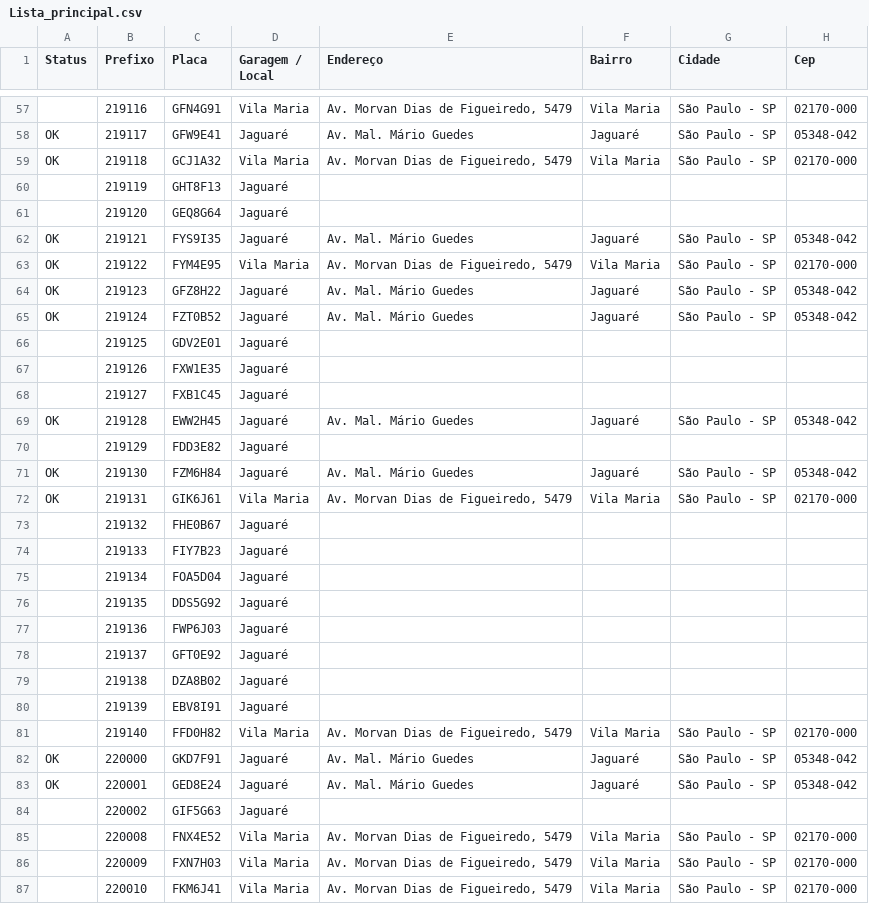
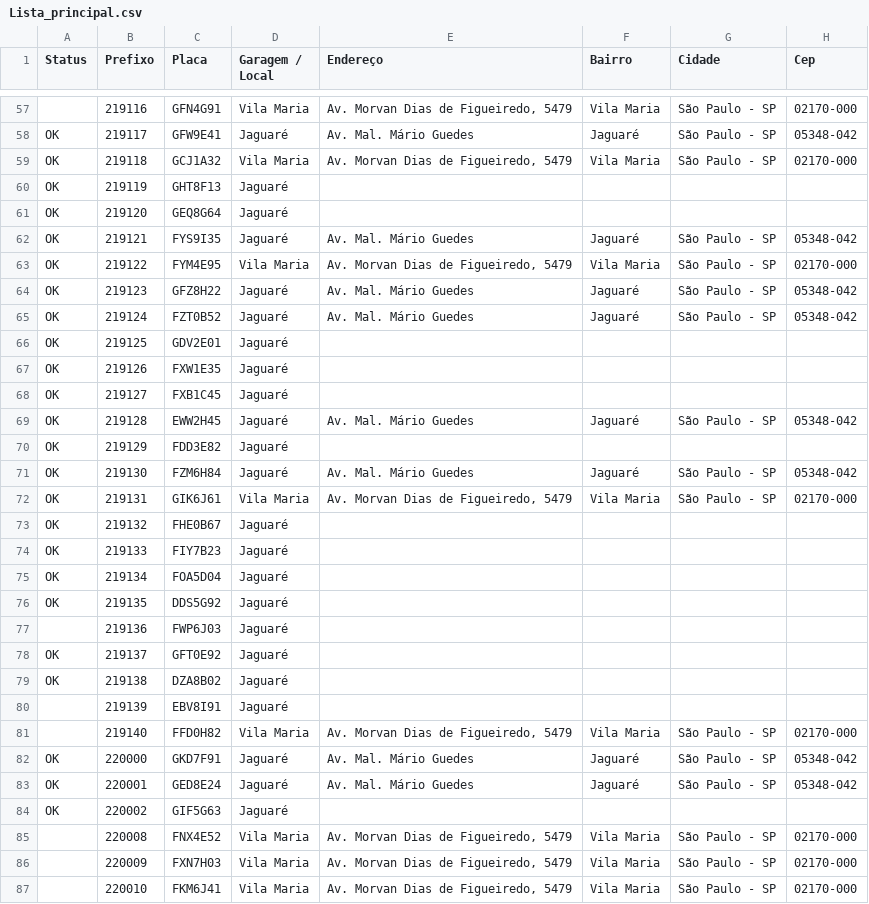
Before and after one commit to ZaparolliS94/dashboard-compensar, a CSV file: Lista_principal.csv, drawn as a sheet; only a part is shown, gaps mark what is left out; the diff covers the shown part only; the diff names each change by its address in the sheet, - before the commit and + after, or states it on an @@ line.

```diff
--- a/Lista_principal.csv
+++ b/Lista_principal.csv
-A60:A61 (Status): (empty)
+A60:A61 (Status): OK
-A66:A68 (Status): (empty)
+A66:A68 (Status): OK
-A70 (Status): (empty)
+A70 (Status): OK
-A73:A76 (Status): (empty)
+A73:A76 (Status): OK
-A78:A79 (Status): (empty)
+A78:A79 (Status): OK
-A84 (Status): (empty)
+A84 (Status): OK
```
Also changed, not shown: 74 edited cells elsewhere in this file.
